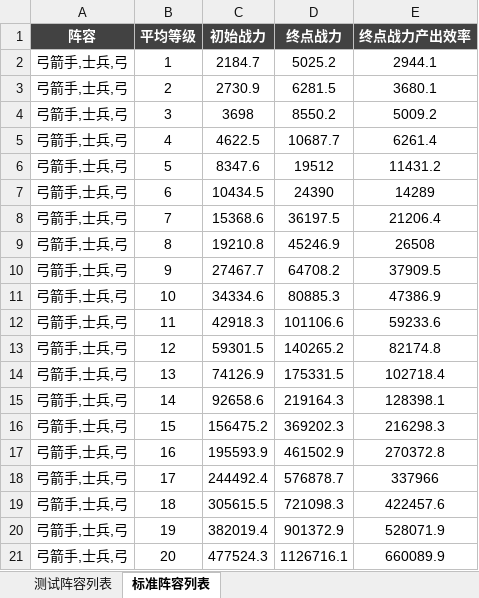
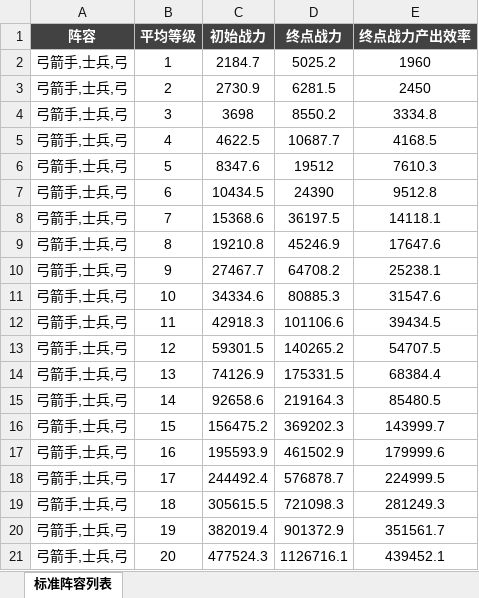
Before and after one commit to OmiGame/---TetrisBattle.MathTools---, an Excel workbook: 图表生成/阵容战力成长表.xlsx, sheet 标准阵容列表, drawn as a sheet; values as stored, in another font and other column widths than the file's, no borders; the diff names each change by its address in the sheet, - before the commit and + after, or states it on an @@ line.

```diff
--- a/图表生成/阵容战力成长表.xlsx (sheet 标准阵容列表)
+++ b/图表生成/阵容战力成长表.xlsx (sheet 标准阵容列表)
-sheet tab: 测试阵容列表
-E2 (终点战力产出效率): 2944.1
+E2 (终点战力产出效率): 1960
-E3 (终点战力产出效率): 3680.1
+E3 (终点战力产出效率): 2450
-E4 (终点战力产出效率): 5009.2
+E4 (终点战力产出效率): 3334.8
-E5 (终点战力产出效率): 6261.4
+E5 (终点战力产出效率): 4168.5
-E6 (终点战力产出效率): 11431.2
+E6 (终点战力产出效率): 7610.3
-E7 (终点战力产出效率): 14289
+E7 (终点战力产出效率): 9512.8
-E8 (终点战力产出效率): 21206.4
+E8 (终点战力产出效率): 14118.1
-E9 (终点战力产出效率): 26508
+E9 (终点战力产出效率): 17647.6
-E10 (终点战力产出效率): 37909.5
+E10 (终点战力产出效率): 25238.1
-E11 (终点战力产出效率): 47386.9
+E11 (终点战力产出效率): 31547.6
-E12 (终点战力产出效率): 59233.6
+E12 (终点战力产出效率): 39434.5
-E13 (终点战力产出效率): 82174.8
+E13 (终点战力产出效率): 54707.5
-E14 (终点战力产出效率): 102718.4
+E14 (终点战力产出效率): 68384.4
-E15 (终点战力产出效率): 128398.1
+E15 (终点战力产出效率): 85480.5
-E16 (终点战力产出效率): 216298.3
+E16 (终点战力产出效率): 143999.7
-E17 (终点战力产出效率): 270372.8
+E17 (终点战力产出效率): 179999.6
-E18 (终点战力产出效率): 337966
+E18 (终点战力产出效率): 224999.5
-E19 (终点战力产出效率): 422457.6
+E19 (终点战力产出效率): 281249.3
-E20 (终点战力产出效率): 528071.9
+E20 (终点战力产出效率): 351561.7
-E21 (终点战力产出效率): 660089.9
+E21 (终点战力产出效率): 439452.1
```
Also changed, not shown: LubanConfig/MiniTemplate/Datas/基础数据/#游戏基本参数.xlsx, 图表生成/角色成长数据.xlsx, 9 other files.
